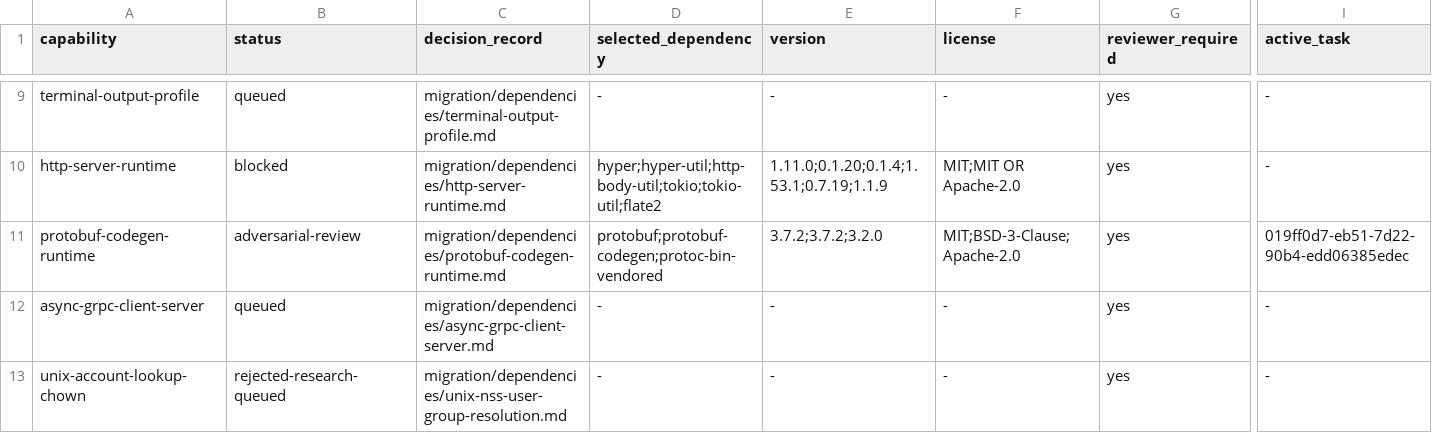
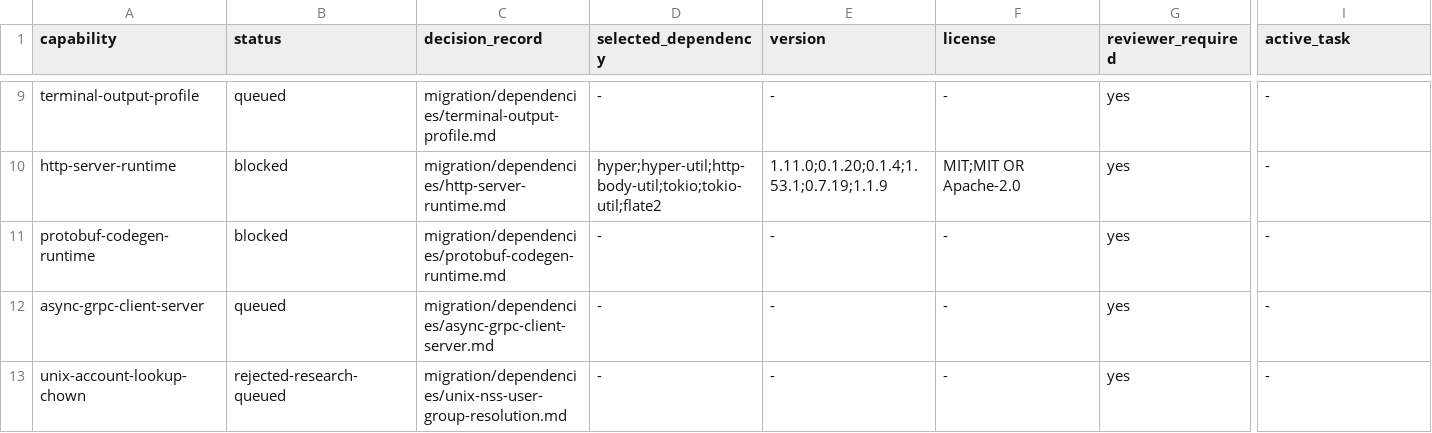
Before and after one commit to getployz/ployz-rust-port, a TSV file: migration/DEPENDENCIES.tsv, drawn as a sheet; only a part is shown, gaps mark what is left out; the diff names each change by its address in the sheet, - before the commit and + after, or states it on an @@ line.

```diff
--- a/migration/DEPENDENCIES.tsv
+++ b/migration/DEPENDENCIES.tsv
-B11 (status): adversarial-review
+B11 (status): blocked
-D11 (selected_dependency): protobuf;protobuf-codegen;protoc-bin-vendored
+D11 (selected_dependency): -
-E11 (version): 3.7.2;3.7.2;3.2.0
+E11 (version): -
-F11 (license): MIT;BSD-3-Clause;Apache-2.0
+F11 (license): -
-I11 (active_task): 019ff0d7-eb51-7d22-90b4-edd06385edec
+I11 (active_task): -
```
